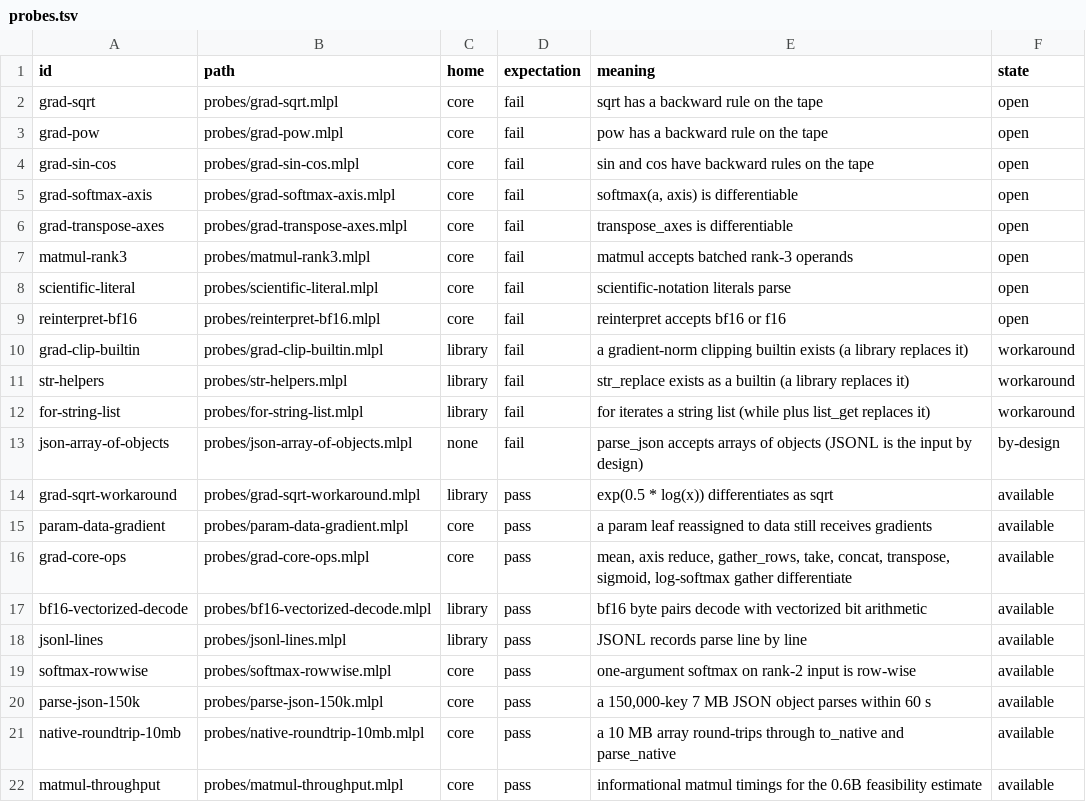
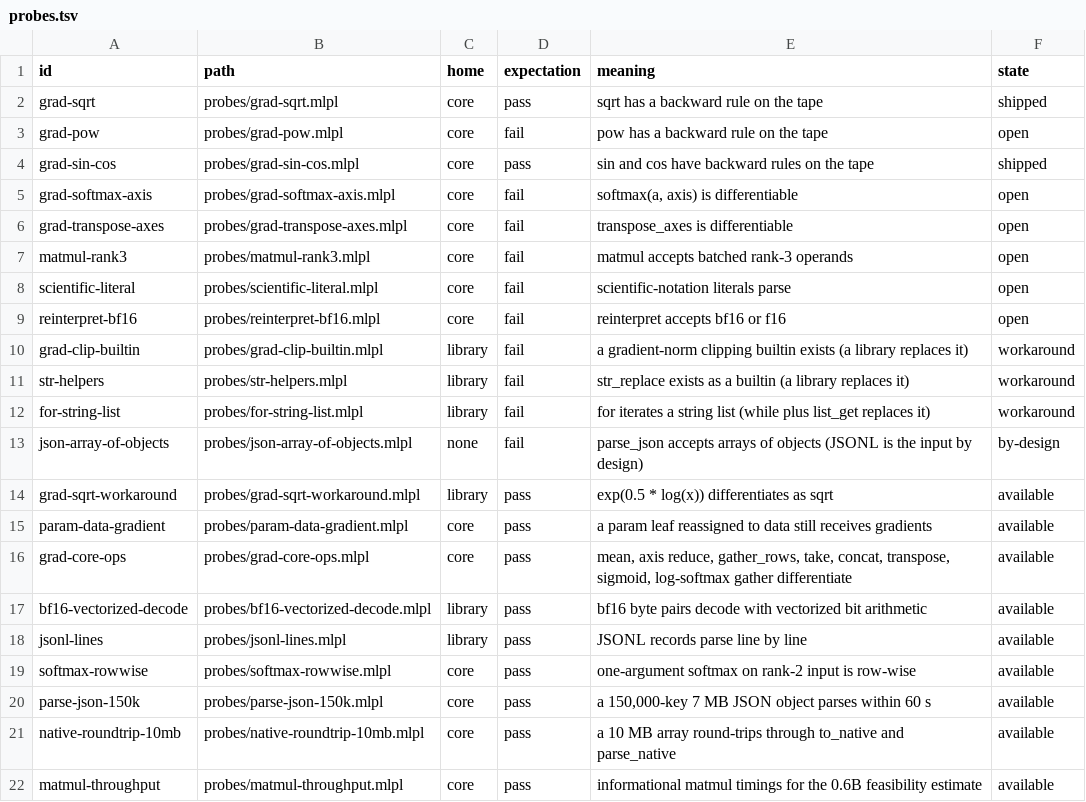
Before and after one commit to sw-ml-study/reasoning-from-scratch, a TSV file: catalog/probes.tsv, drawn as a sheet.

```diff
--- a/catalog/probes.tsv
+++ b/catalog/probes.tsv
@@ -1,5 +1,5 @@
 id	path	home	expectation	meaning	state
-grad-sqrt	probes/grad-sqrt.mlpl	core	fail	sqrt has a backward rule on the tape	open
+grad-sqrt	probes/grad-sqrt.mlpl	core	pass	sqrt has a backward rule on the tape	shipped
 grad-pow	probes/grad-pow.mlpl	core	fail	pow has a backward rule on the tape	open
-grad-sin-cos	probes/grad-sin-cos.mlpl	core	fail	sin and cos have backward rules on the tape	open
+grad-sin-cos	probes/grad-sin-cos.mlpl	core	pass	sin and cos have backward rules on the tape	shipped
 grad-softmax-axis	probes/grad-softmax-axis.mlpl	core	fail	softmax(a, axis) is differentiable	open
```
Also changed, not shown: 17 other files.
